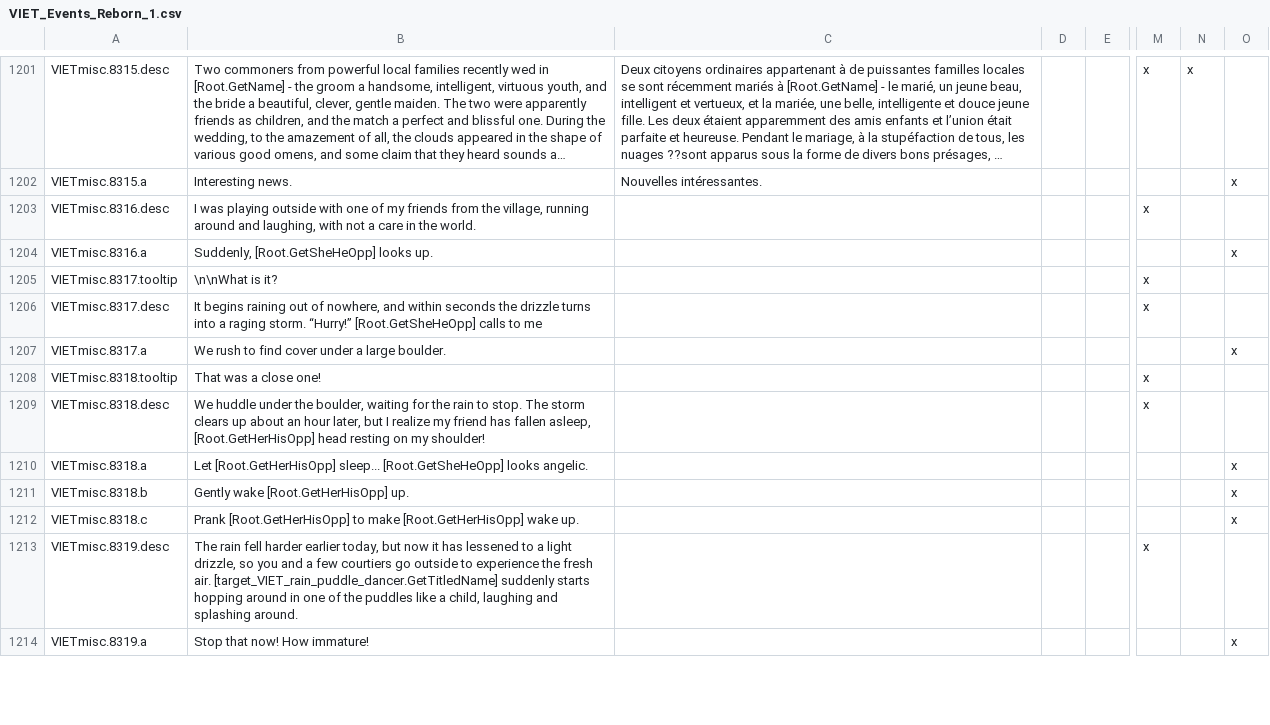
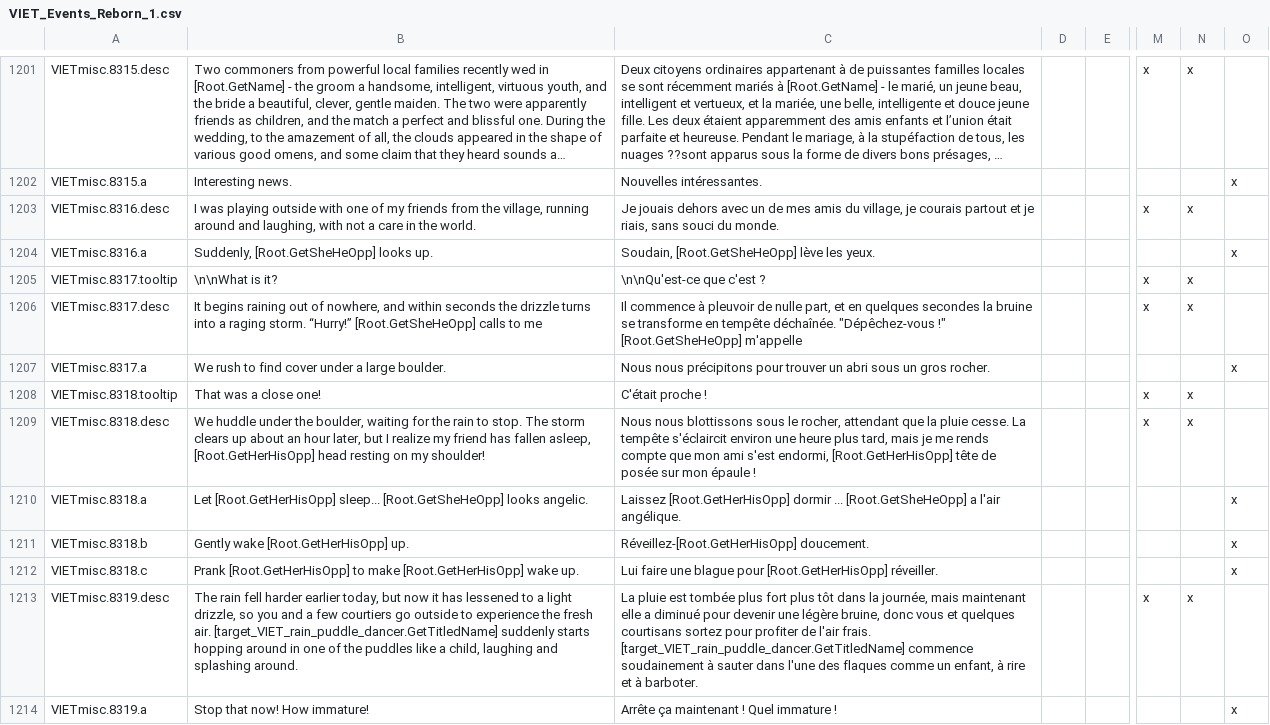
Before and after one commit to cybrxkhan/VIET-Events-Reborn, a CSV file: VIET Events/localisation/VIET_Events_Reborn_1.csv, drawn as a sheet; only a part is shown, gaps mark what is left out; long unchanged cells end in …; the diff covers the shown part only; the diff names each change by its address in the sheet, - before the commit and + after, or states it on an @@ line.

Commit message:
Update French translation
Update French translation to 2.0.10

```diff
--- a/VIET Events/localisation/VIET_Events_Reborn_1.csv
+++ b/VIET Events/localisation/VIET_Events_Reborn_1.csv
-C1203: (empty)
+C1203: Je jouais dehors avec un de mes amis du village, je courais partout et je riais, sans souci du monde.
-N1203: (empty)
+N1203: x
-C1204: (empty)
+C1204: Soudain, [Root.GetSheHeOpp] lève les yeux.
-C1205: (empty)
+C1205: \n\nQu'est-ce que c'est ?
-N1205:N1206: (empty)
+N1205:N1206: x
-C1206: (empty)
+C1206: Il commence à pleuvoir de nulle part, et en quelques secondes la bruine se transforme en tempête déchaînée. "Dépêchez-vous !" [Root.GetSheHeOpp] m'appelle
-C1207: (empty)
+C1207: Nous nous précipitons pour trouver un abri sous un gros rocher.
-C1208: (empty)
+C1208: C'était proche !
-N1208:N1209: (empty)
+N1208:N1209: x
-C1209: (empty)
+C1209: Nous nous blottissons sous le rocher, attendant que la pluie cesse. La tempête s'éclaircit environ une heure plus tard, mais je me rends compte que mon ami s'est endormi, [Root.GetHerHisOpp] tête de posée sur mon épaule !
-C1210: (empty)
+C1210: Laissez [Root.GetHerHisOpp] dormir ... [Root.GetSheHeOpp] a l'air angélique.
-C1211: (empty)
+C1211: Réveillez-[Root.GetHerHisOpp] doucement.
-C1212: (empty)
+C1212: Lui faire une blague pour [Root.GetHerHisOpp] réveiller.
-C1213: (empty)
+C1213: La pluie est tombée plus fort plus tôt dans la journée, mais maintenant elle a diminué pour devenir une légère bruine, donc vous et quelques courtisans sortez pour profiter de l'air frais. [target_VIET_rain_puddle_dancer.GetTitledName] commence soudainement à sauter dans l'une des flaques comme un enfant, à rire et à barboter.
-N1213: (empty)
+N1213: x
-C1214: (empty)
+C1214: Arrête ça maintenant ! Quel immature !
```
Also changed, not shown: 54 edited cells elsewhere in this file, VIET Events/localisation/VIET_Events_Events.csv, VIET Events/localisation/VIET_ipad_misc_fun.csv, 2 other files.
